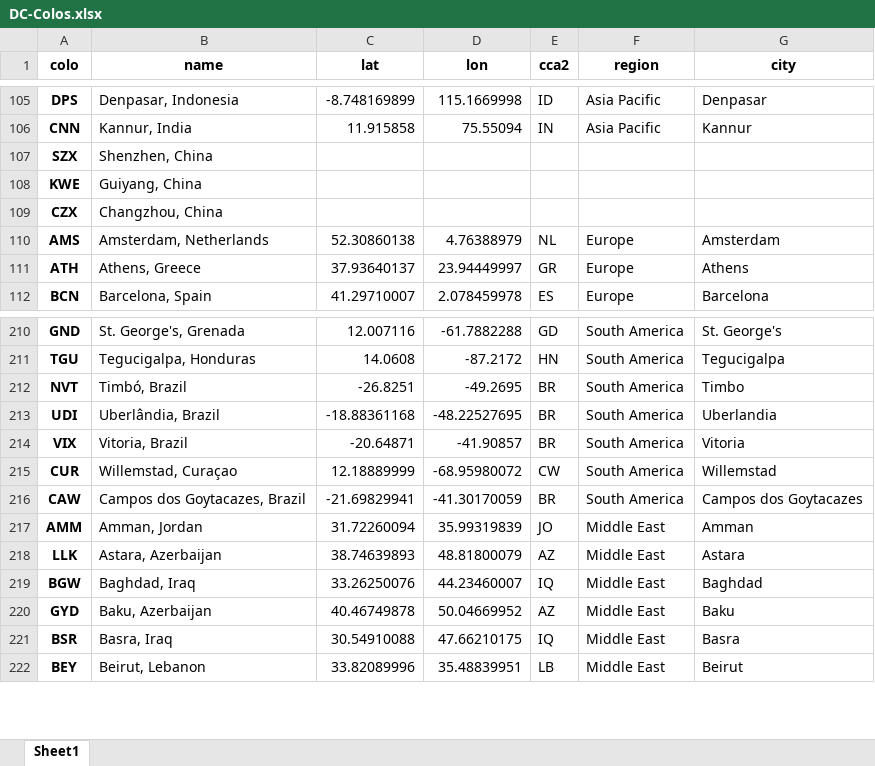
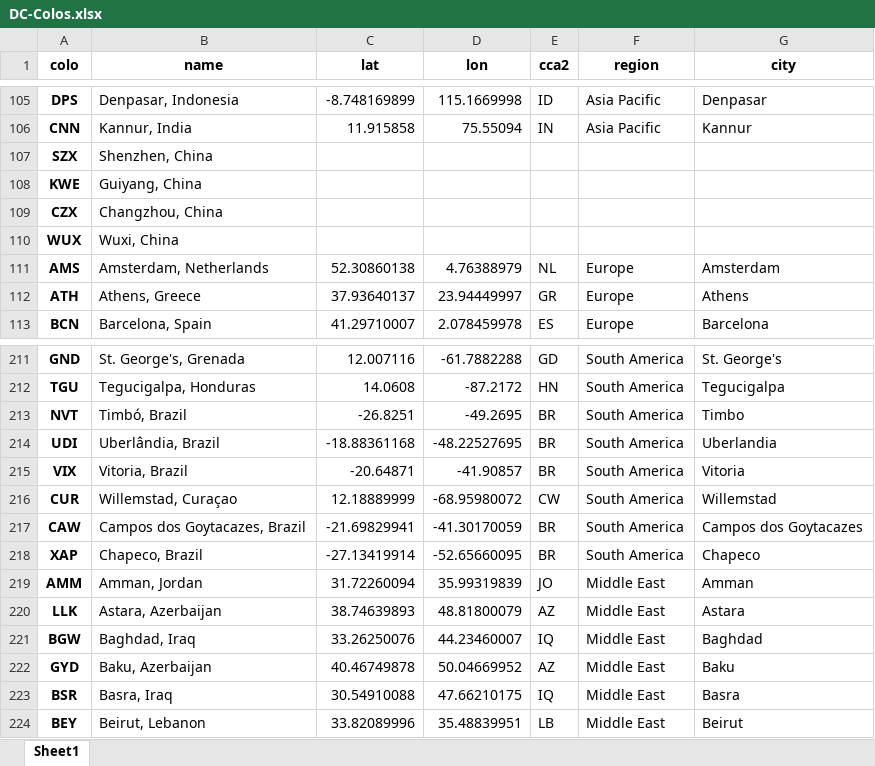
Before and after one commit to Netrvin/cloudflare-colo-list, an Excel workbook: DC-Colos.xlsx, sheet Sheet1, drawn as a sheet; only a part is shown, gaps mark what is left out; values as stored, in another font and other column widths than the file's, no borders; the diff names each change by its address in the sheet, - before the commit and + after, or states it on an @@ line.

```diff
--- a/DC-Colos.xlsx (sheet Sheet1)
+++ b/DC-Colos.xlsx (sheet Sheet1)
+row 110: WUX | Wuxi, China
+row 218: XAP | Chapeco, Brazil | -27.13419914 | -52.65660095 | BR | South America | Chapeco
```
Also changed, not shown: 3 other files.
